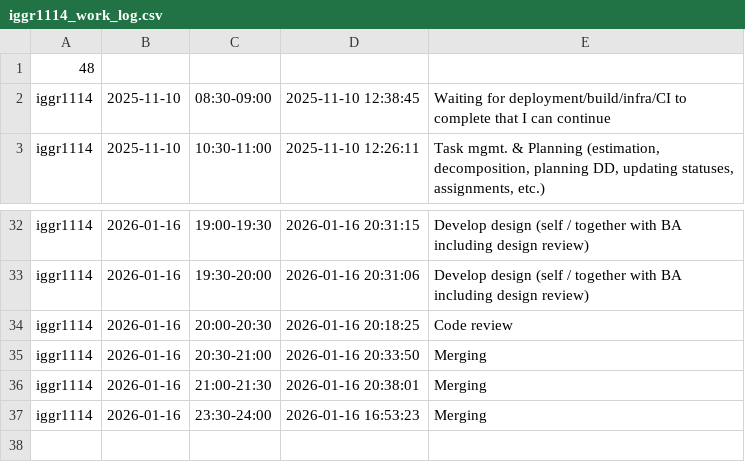
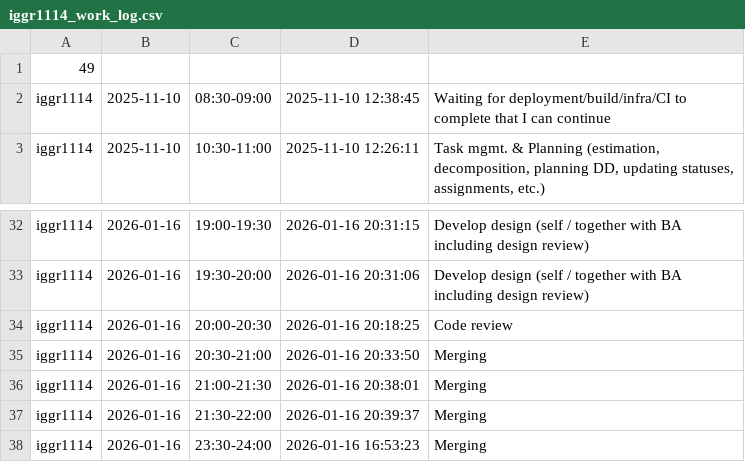
Before and after one commit to ShishalovMV/task-tracker-data, a CSV file: iggr1114_work_log.csv, drawn as a sheet; only a part is shown, gaps mark what is left out.

Commit message:
Update iggr1114_work_log.csv (version 49)

```diff
--- a/iggr1114_work_log.csv
+++ b/iggr1114_work_log.csv
@@ -1,2 +1,2 @@
-48
+49
 iggr1114|2025-11-10|08:30-09:00|2025-11-10 12:38:45|Waiting for deployment/build/infra/CI to complete that I can continue
@@ -36,2 +36,3 @@ iggr1114|2026-01-16|20:30-21:00|2026-01-16 20:33:50|Merging
 iggr1114|2026-01-16|21:00-21:30|2026-01-16 20:38:01|Merging
+iggr1114|2026-01-16|21:30-22:00|2026-01-16 20:39:37|Merging
 iggr1114|2026-01-16|23:30-24:00|2026-01-16 16:53:23|Merging
```
